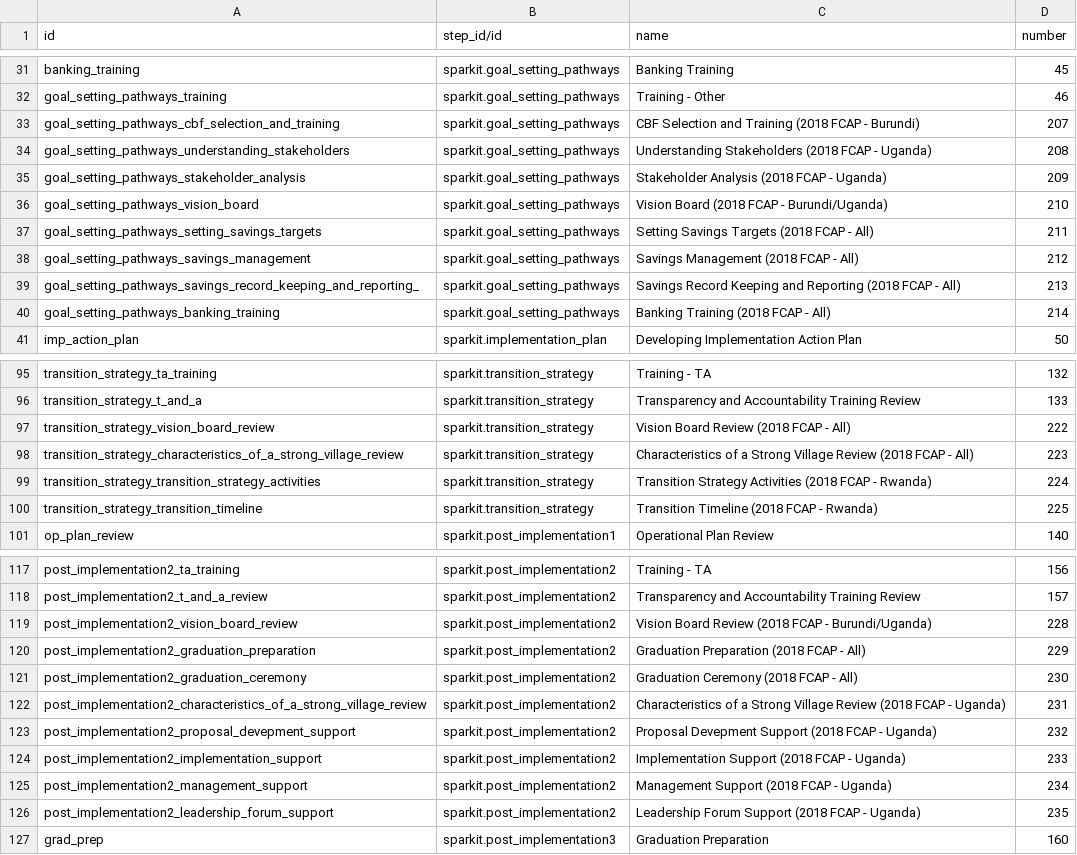
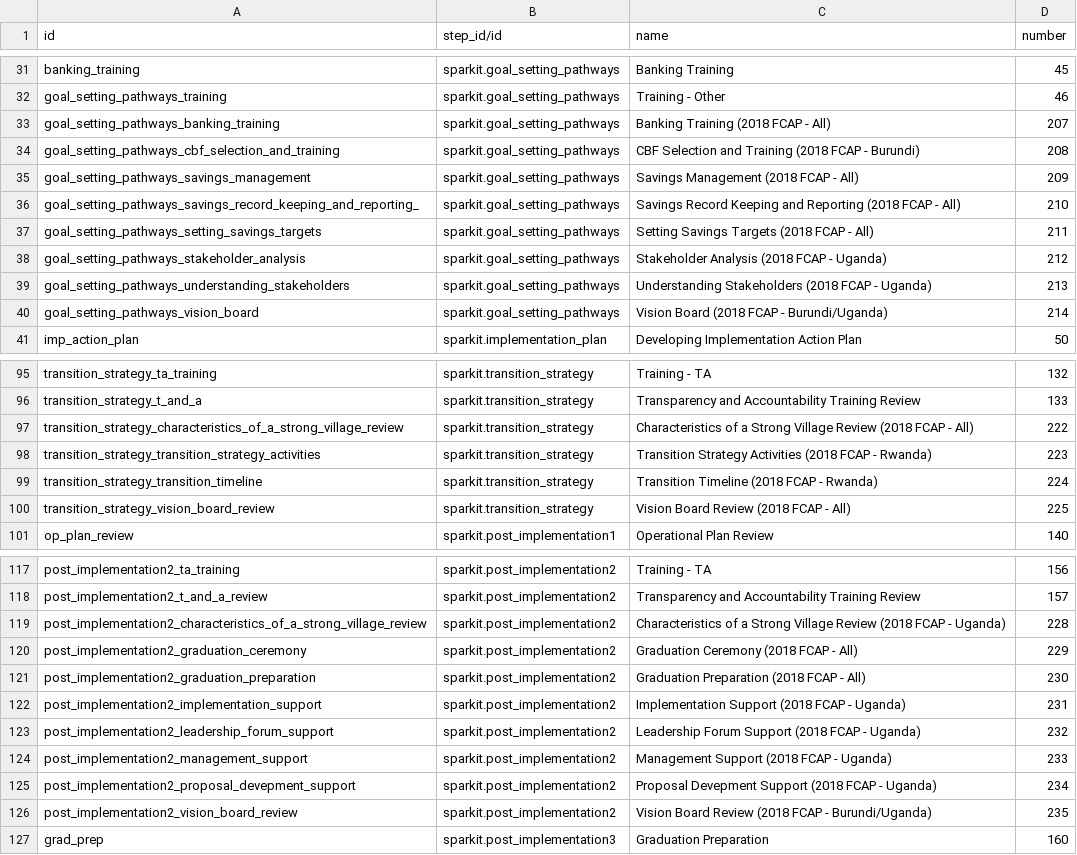
Before and after one commit to max-spark/sparkit, a CSV file: data/sparkit.fcapactivity.csv, drawn as a sheet; only a part is shown, gaps mark what is left out; the diff covers the shown part only.

```diff
--- a/data/sparkit.fcapactivity.csv
+++ b/data/sparkit.fcapactivity.csv
@@ -32,10 +32,10 @@ banking_training,sparkit.goal_setting_pathways,Banking Training,45
 goal_setting_pathways_training,sparkit.goal_setting_pathways,Training - Other,46
-goal_setting_pathways_cbf_selection_and_training,sparkit.goal_setting_pathways,CBF Selection and Training (2018 FCAP - Burundi),207
-goal_setting_pathways_understanding_stakeholders,sparkit.goal_setting_pathways,Understanding Stakeholders (2018 FCAP - Uganda),208
-goal_setting_pathways_stakeholder_analysis,sparkit.goal_setting_pathways,Stakeholder Analysis (2018 FCAP - Uganda),209
-goal_setting_pathways_vision_board,sparkit.goal_setting_pathways,Vision Board (2018 FCAP - Burundi/Uganda),210
+goal_setting_pathways_banking_training,sparkit.goal_setting_pathways,Banking Training (2018 FCAP - All),207
+goal_setting_pathways_cbf_selection_and_training,sparkit.goal_setting_pathways,CBF Selection and Training (2018 FCAP - Burundi),208
+goal_setting_pathways_savings_management,sparkit.goal_setting_pathways,Savings Management (2018 FCAP - All),209
+goal_setting_pathways_savings_record_keeping_and_reporting_,sparkit.goal_setting_pathways,Savings Record Keeping and Reporting  (2018 FCAP - All),210
 goal_setting_pathways_setting_savings_targets,sparkit.goal_setting_pathways,Setting Savings Targets (2018 FCAP - All),211
-goal_setting_pathways_savings_management,sparkit.goal_setting_pathways,Savings Management (2018 FCAP - All),212
-goal_setting_pathways_savings_record_keeping_and_reporting_,sparkit.goal_setting_pathways,Savings Record Keeping and Reporting  (2018 FCAP - All),213
-goal_setting_pathways_banking_training,sparkit.goal_setting_pathways,Banking Training (2018 FCAP - All),214
+goal_setting_pathways_stakeholder_analysis,sparkit.goal_setting_pathways,Stakeholder Analysis (2018 FCAP - Uganda),212
+goal_setting_pathways_understanding_stakeholders,sparkit.goal_setting_pathways,Understanding Stakeholders (2018 FCAP - Uganda),213
+goal_setting_pathways_vision_board,sparkit.goal_setting_pathways,Vision Board (2018 FCAP - Burundi/Uganda),214
 imp_action_plan,sparkit.implementation_plan,Developing Implementation Action Plan,50
@@ -96,6 +96,6 @@ transition_strategy_ta_training,sparkit.transition_strategy,Training - TA,132
 transition_strategy_t_and_a,sparkit.transition_strategy,Transparency and Accountability Training Review,133
-transition_strategy_vision_board_review,sparkit.transition_strategy,Vision Board Review (2018 FCAP - All),222
-transition_strategy_characteristics_of_a_strong_village_review,sparkit.transition_strategy,Characteristics of a Strong Village Review (2018 FCAP - All),223
-transition_strategy_transition_strategy_activities,sparkit.transition_strategy,Transition Strategy Activities (2018 FCAP - Rwanda),224
-transition_strategy_transition_timeline,sparkit.transition_strategy,Transition Timeline (2018 FCAP - Rwanda),225
+transition_strategy_characteristics_of_a_strong_village_review,sparkit.transition_strategy,Characteristics of a Strong Village Review (2018 FCAP - All),222
+transition_strategy_transition_strategy_activities,sparkit.transition_strategy,Transition Strategy Activities (2018 FCAP - Rwanda),223
+transition_strategy_transition_timeline,sparkit.transition_strategy,Transition Timeline (2018 FCAP - Rwanda),224
+transition_strategy_vision_board_review,sparkit.transition_strategy,Vision Board Review (2018 FCAP - All),225
 op_plan_review,sparkit.post_implementation1,Operational Plan Review,140
@@ -118,10 +118,10 @@ post_implementation2_ta_training,sparkit.post_implementation2,Training - TA,156
 post_implementation2_t_and_a_review,sparkit.post_implementation2,Transparency and Accountability Training Review,157
-post_implementation2_vision_board_review,sparkit.post_implementation2,Vision Board Review (2018 FCAP - Burundi/Uganda),228
-post_implementation2_graduation_preparation,sparkit.post_implementation2,Graduation Preparation (2018 FCAP - All),229
-post_implementation2_graduation_ceremony,sparkit.post_implementation2,Graduation Ceremony (2018 FCAP - All),230
-post_implementation2_characteristics_of_a_strong_village_review,sparkit.post_implementation2,Characteristics of a Strong Village Review (2018 FCAP - Uganda),231
-post_implementation2_proposal_devepment_support,sparkit.post_implementation2,Proposal Devepment Support (2018 FCAP - Uganda),232
-post_implementation2_implementation_support,sparkit.post_implementation2,Implementation Support (2018 FCAP - Uganda),233
-post_implementation2_management_support,sparkit.post_implementation2,Management Support (2018 FCAP - Uganda),234
-post_implementation2_leadership_forum_support,sparkit.post_implementation2,Leadership Forum Support (2018 FCAP - Uganda),235
+post_implementation2_characteristics_of_a_strong_village_review,sparkit.post_implementation2,Characteristics of a Strong Village Review (2018 FCAP - Uganda),228
+post_implementation2_graduation_ceremony,sparkit.post_implementation2,Graduation Ceremony (2018 FCAP - All),229
+post_implementation2_graduation_preparation,sparkit.post_implementation2,Graduation Preparation (2018 FCAP - All),230
+post_implementation2_implementation_support,sparkit.post_implementation2,Implementation Support (2018 FCAP - Uganda),231
+post_implementation2_leadership_forum_support,sparkit.post_implementation2,Leadership Forum Support (2018 FCAP - Uganda),232
+post_implementation2_management_support,sparkit.post_implementation2,Management Support (2018 FCAP - Uganda),233
+post_implementation2_proposal_devepment_support,sparkit.post_implementation2,Proposal Devepment Support (2018 FCAP - Uganda),234
+post_implementation2_vision_board_review,sparkit.post_implementation2,Vision Board Review (2018 FCAP - Burundi/Uganda),235
 grad_prep,sparkit.post_implementation3,Graduation Preparation,160
```
Also changed, not shown: 6 added rows, 6 removed rows and 22 edited cells elsewhere in this file.
